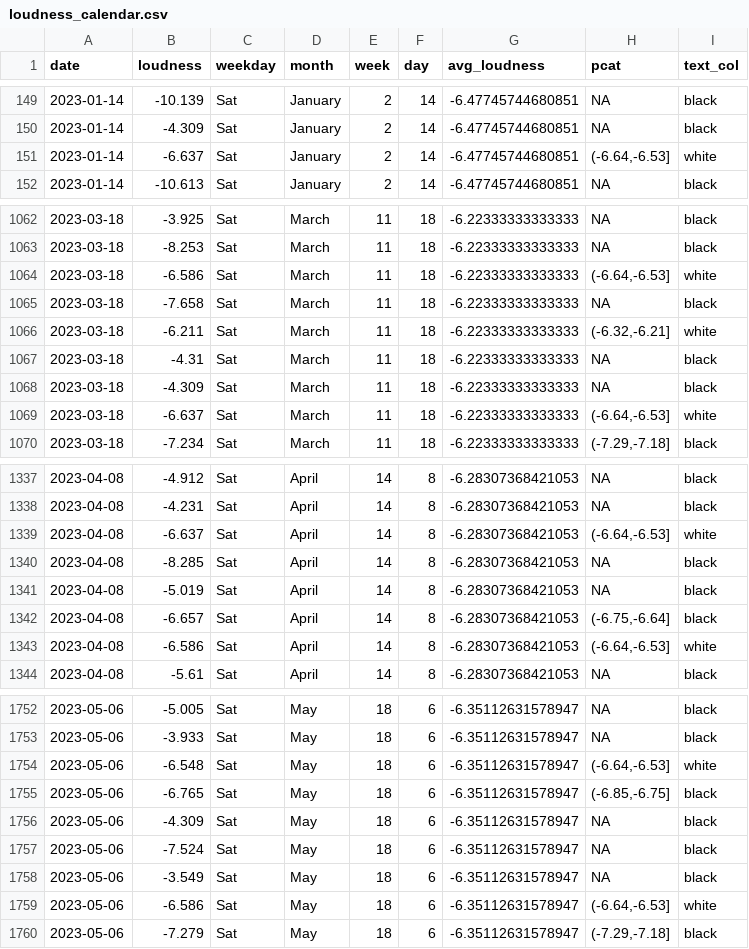
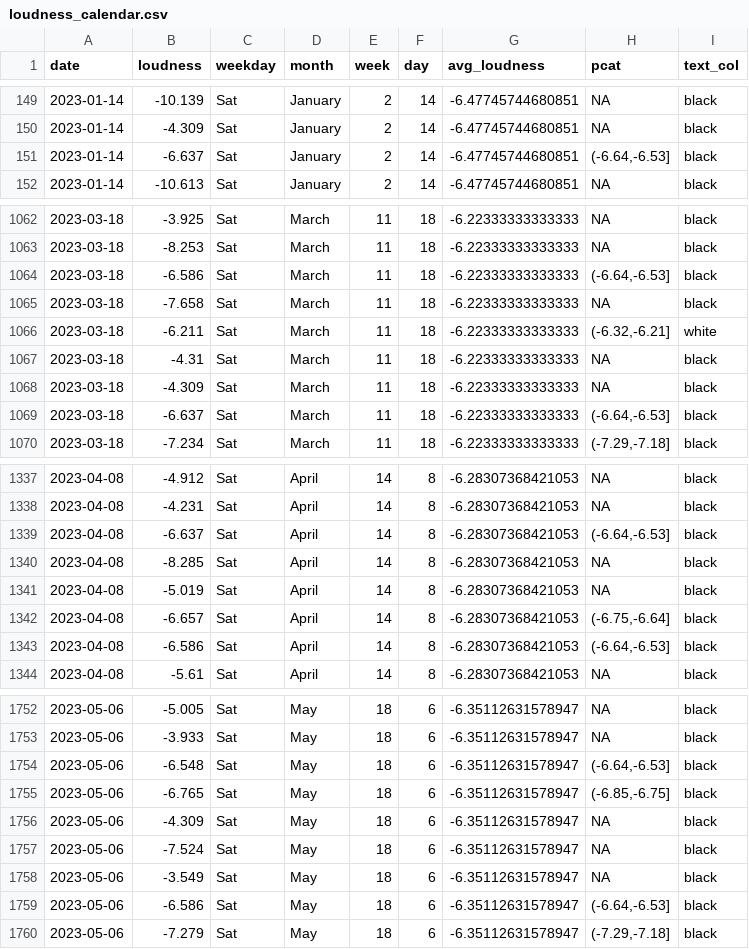
Before and after one commit to djunga/BillboardScrape, a CSV file: loudness_calendar.csv, drawn as a sheet; only a part is shown, gaps mark what is left out; the diff covers the shown part only.

```diff
--- a/loudness_calendar.csv
+++ b/loudness_calendar.csv
@@ -150,3 +150,3 @@
 "2023-01-14",-4.309,"Sat","January",2,14,-6.47745744680851,NA,"black"
-"2023-01-14",-6.637,"Sat","January",2,14,-6.47745744680851,"(-6.64,-6.53]","white"
+"2023-01-14",-6.637,"Sat","January",2,14,-6.47745744680851,"(-6.64,-6.53]","black"
 "2023-01-14",-10.613,"Sat","January",2,14,-6.47745744680851,NA,"black"
@@ -1063,3 +1063,3 @@
 "2023-03-18",-8.253,"Sat","March",11,18,-6.22333333333333,NA,"black"
-"2023-03-18",-6.586,"Sat","March",11,18,-6.22333333333333,"(-6.64,-6.53]","white"
+"2023-03-18",-6.586,"Sat","March",11,18,-6.22333333333333,"(-6.64,-6.53]","black"
 "2023-03-18",-7.658,"Sat","March",11,18,-6.22333333333333,NA,"black"
@@ -1068,3 +1068,3 @@
 "2023-03-18",-4.309,"Sat","March",11,18,-6.22333333333333,NA,"black"
-"2023-03-18",-6.637,"Sat","March",11,18,-6.22333333333333,"(-6.64,-6.53]","white"
+"2023-03-18",-6.637,"Sat","March",11,18,-6.22333333333333,"(-6.64,-6.53]","black"
 "2023-03-18",-7.234,"Sat","March",11,18,-6.22333333333333,"(-7.29,-7.18]","black"
@@ -1338,3 +1338,3 @@
 "2023-04-08",-4.231,"Sat","April",14,8,-6.28307368421053,NA,"black"
-"2023-04-08",-6.637,"Sat","April",14,8,-6.28307368421053,"(-6.64,-6.53]","white"
+"2023-04-08",-6.637,"Sat","April",14,8,-6.28307368421053,"(-6.64,-6.53]","black"
 "2023-04-08",-8.285,"Sat","April",14,8,-6.28307368421053,NA,"black"
@@ -1342,3 +1342,3 @@
 "2023-04-08",-6.657,"Sat","April",14,8,-6.28307368421053,"(-6.75,-6.64]","black"
-"2023-04-08",-6.586,"Sat","April",14,8,-6.28307368421053,"(-6.64,-6.53]","white"
+"2023-04-08",-6.586,"Sat","April",14,8,-6.28307368421053,"(-6.64,-6.53]","black"
 "2023-04-08",-5.61,"Sat","April",14,8,-6.28307368421053,NA,"black"
@@ -1753,3 +1753,3 @@
 "2023-05-06",-3.933,"Sat","May",18,6,-6.35112631578947,NA,"black"
-"2023-05-06",-6.548,"Sat","May",18,6,-6.35112631578947,"(-6.64,-6.53]","white"
+"2023-05-06",-6.548,"Sat","May",18,6,-6.35112631578947,"(-6.64,-6.53]","black"
 "2023-05-06",-6.765,"Sat","May",18,6,-6.35112631578947,"(-6.85,-6.75]","black"
@@ -1758,3 +1758,3 @@
 "2023-05-06",-3.549,"Sat","May",18,6,-6.35112631578947,NA,"black"
-"2023-05-06",-6.586,"Sat","May",18,6,-6.35112631578947,"(-6.64,-6.53]","white"
+"2023-05-06",-6.586,"Sat","May",18,6,-6.35112631578947,"(-6.64,-6.53]","black"
 "2023-05-06",-7.279,"Sat","May",18,6,-6.35112631578947,"(-7.29,-7.18]","black"
```
Also changed, not shown: 112 edited cells elsewhere in this file.
